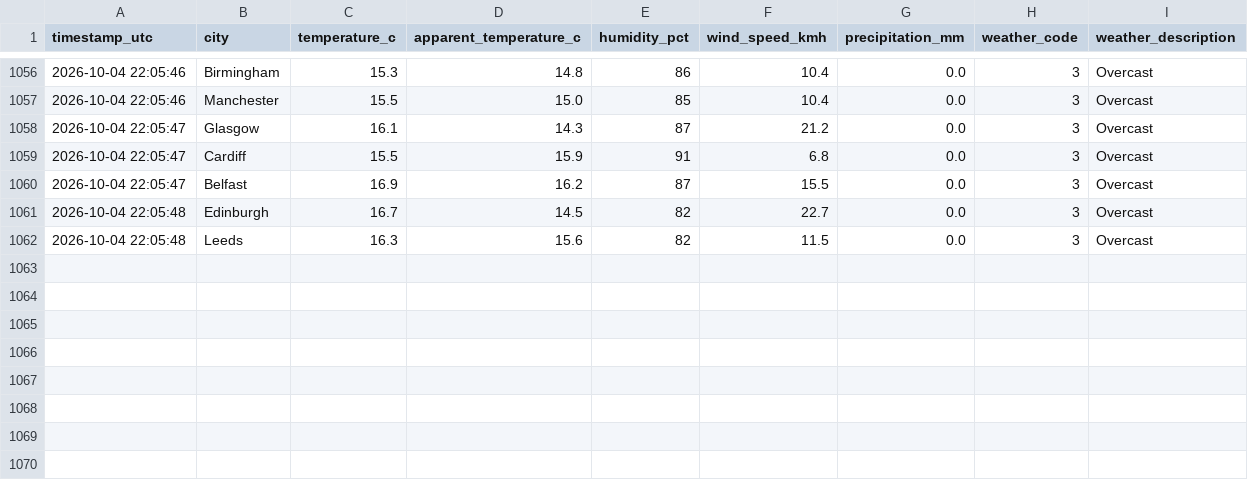
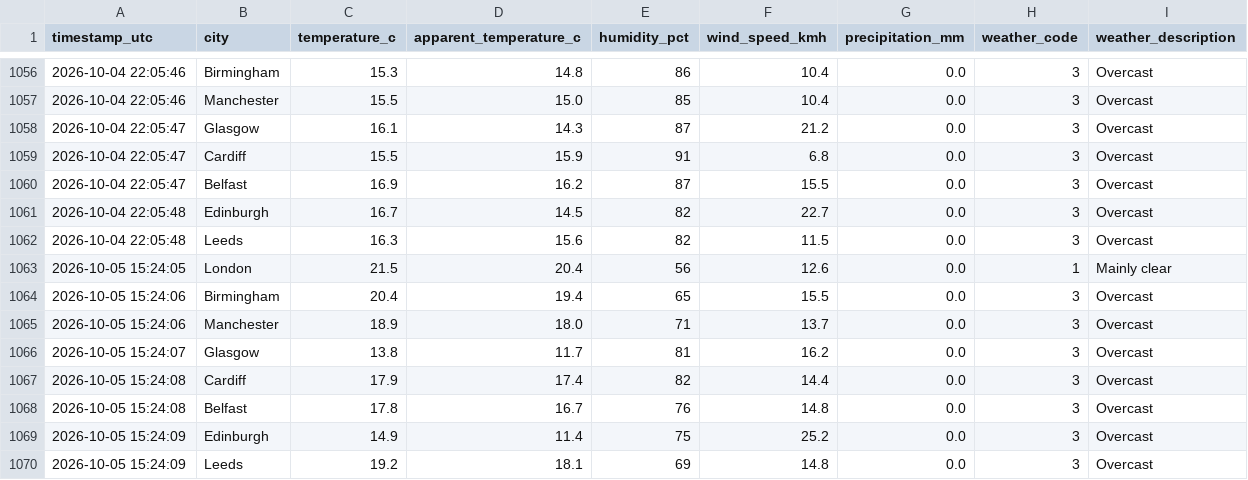
Before and after one commit to Patthur/UK-Weather-Pipeline, a CSV file: data/weather_history.csv, drawn as a sheet; only a part is shown, gaps mark what is left out; the diff names each change by its address in the sheet, - before the commit and + after, or states it on an @@ line.

```diff
--- a/data/weather_history.csv
+++ b/data/weather_history.csv
+row 1063: 2026-10-05 15:24:05 | London | 21.5 | 20.4 | 56 | 12.6 | 0.0 | 1 | Mainly clear
+row 1064: 2026-10-05 15:24:06 | Birmingham | 20.4 | 19.4 | 65 | 15.5 | 0.0 | 3 | Overcast
+row 1065: 2026-10-05 15:24:06 | Manchester | 18.9 | 18.0 | 71 | 13.7 | 0.0 | 3 | Overcast
+row 1066: 2026-10-05 15:24:07 | Glasgow | 13.8 | 11.7 | 81 | 16.2 | 0.0 | 3 | Overcast
+row 1067: 2026-10-05 15:24:08 | Cardiff | 17.9 | 17.4 | 82 | 14.4 | 0.0 | 3 | Overcast
+row 1068: 2026-10-05 15:24:08 | Belfast | 17.8 | 16.7 | 76 | 14.8 | 0.0 | 3 | Overcast
+row 1069: 2026-10-05 15:24:09 | Edinburgh | 14.9 | 11.4 | 75 | 25.2 | 0.0 | 3 | Overcast
+row 1070: 2026-10-05 15:24:09 | Leeds | 19.2 | 18.1 | 69 | 14.8 | 0.0 | 3 | Overcast
```
Also changed, not shown: data/city_averages.csv, data/latest_snapshot.csv, 1 other file.
